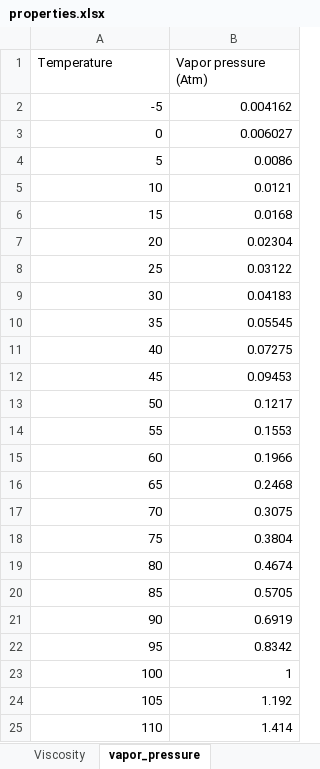
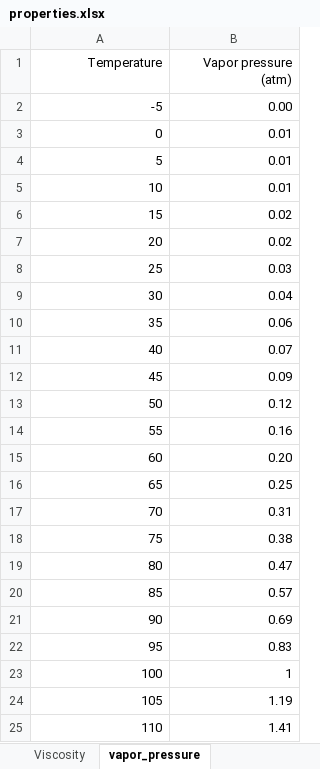
Before and after one commit to edsaac/NU.CIVENV340, an Excel workbook: week_01/properties.xlsx, sheet vapor_pressure, drawn as a sheet; values as stored, in another font and other column widths than the file's, no borders; the diff names each change by its address in the sheet, - before the commit and + after, or states it on an @@ line.

Commit message:
update vapor pressure

```diff
--- a/week_01/properties.xlsx (sheet vapor_pressure)
+++ b/week_01/properties.xlsx (sheet vapor_pressure)
-A1:B1 alignment: left
+A1:B1 alignment: right
-B1: Vapor pressure (Atm)
+B1: Vapor pressure (atm)
-B2 (Vapor pressure (atm)): 0.004162
+B2 (Vapor pressure (atm)): 0.00
-B3 (Vapor pressure (atm)): 0.006027
+B3 (Vapor pressure (atm)): 0.01
-B4 (Vapor pressure (atm)): 0.0086
+B4 (Vapor pressure (atm)): 0.01
-B5 (Vapor pressure (atm)): 0.0121
+B5 (Vapor pressure (atm)): 0.01
-B6 (Vapor pressure (atm)): 0.0168
+B6 (Vapor pressure (atm)): 0.02
-B7 (Vapor pressure (atm)): 0.02304
+B7 (Vapor pressure (atm)): 0.02
-B8 (Vapor pressure (atm)): 0.03122
+B8 (Vapor pressure (atm)): 0.03
-B9 (Vapor pressure (atm)): 0.04183
+B9 (Vapor pressure (atm)): 0.04
-B10 (Vapor pressure (atm)): 0.05545
+B10 (Vapor pressure (atm)): 0.06
-B11 (Vapor pressure (atm)): 0.07275
+B11 (Vapor pressure (atm)): 0.07
-B12 (Vapor pressure (atm)): 0.09453
+B12 (Vapor pressure (atm)): 0.09
-B13 (Vapor pressure (atm)): 0.1217
+B13 (Vapor pressure (atm)): 0.12
-B14 (Vapor pressure (atm)): 0.1553
+B14 (Vapor pressure (atm)): 0.16
-B15 (Vapor pressure (atm)): 0.1966
+B15 (Vapor pressure (atm)): 0.20
-B16 (Vapor pressure (atm)): 0.2468
+B16 (Vapor pressure (atm)): 0.25
-B17 (Vapor pressure (atm)): 0.3075
+B17 (Vapor pressure (atm)): 0.31
-B18 (Vapor pressure (atm)): 0.3804
+B18 (Vapor pressure (atm)): 0.38
-B19 (Vapor pressure (atm)): 0.4674
+B19 (Vapor pressure (atm)): 0.47
-B20 (Vapor pressure (atm)): 0.5705
+B20 (Vapor pressure (atm)): 0.57
-B21 (Vapor pressure (atm)): 0.6919
+B21 (Vapor pressure (atm)): 0.69
-B22 (Vapor pressure (atm)): 0.8342
+B22 (Vapor pressure (atm)): 0.83
-B24 (Vapor pressure (atm)): 1.192
+B24 (Vapor pressure (atm)): 1.19
-B25 (Vapor pressure (atm)): 1.414
+B25 (Vapor pressure (atm)): 1.41
```
Also changed, not shown: sheet Density_water, sheet Viscosity, sheet Density_air, 2 other files.
